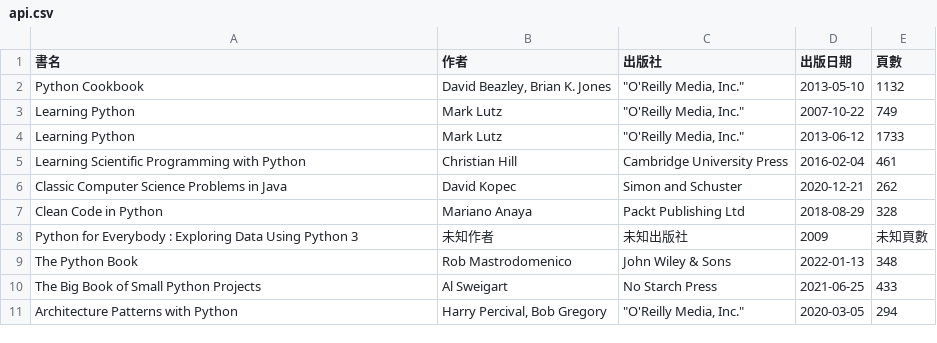
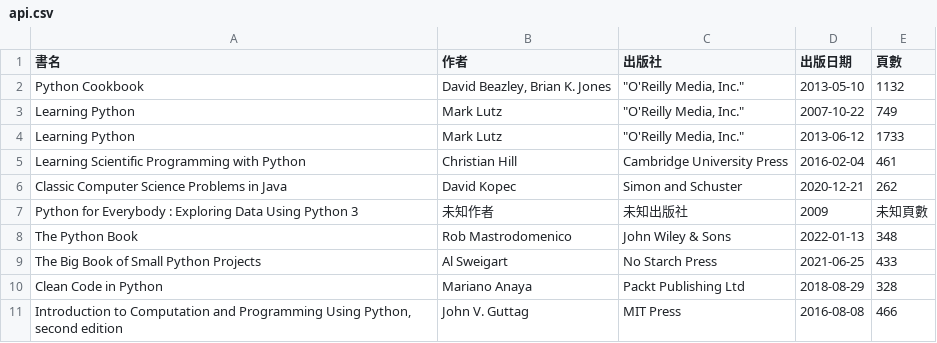
Before and after one commit to shadow-fun/midterm-crawler, a CSV file: api.csv, drawn as a sheet.

```diff
--- a/api.csv
+++ b/api.csv
@@ -6,3 +6,2 @@ Learning Scientific Programming with Python,Christian Hill,Cambridge University
 Classic Computer Science Problems in Java,David Kopec,Simon and Schuster,2020-12-21,262
-Clean Code in Python,Mariano Anaya,Packt Publishing Ltd,2018-08-29,328
 Python for Everybody : Exploring Data Using Python 3,未知作者,未知出版社,2009,未知頁數
@@ -10,2 +9,3 @@ The Python Book,Rob Mastrodomenico,John Wiley & Sons,2022-01-13,348
 The Big Book of Small Python Projects,Al Sweigart,No Starch Press,2021-06-25,433
-Architecture Patterns with Python,"Harry Percival, Bob Gregory","""O'Reilly Media, Inc.""",2020-03-05,294
+Clean Code in Python,Mariano Anaya,Packt Publishing Ltd,2018-08-29,328
+"Introduction to Computation and Programming Using Python, second edition",John V. Guttag,MIT Press,2016-08-08,466
```
